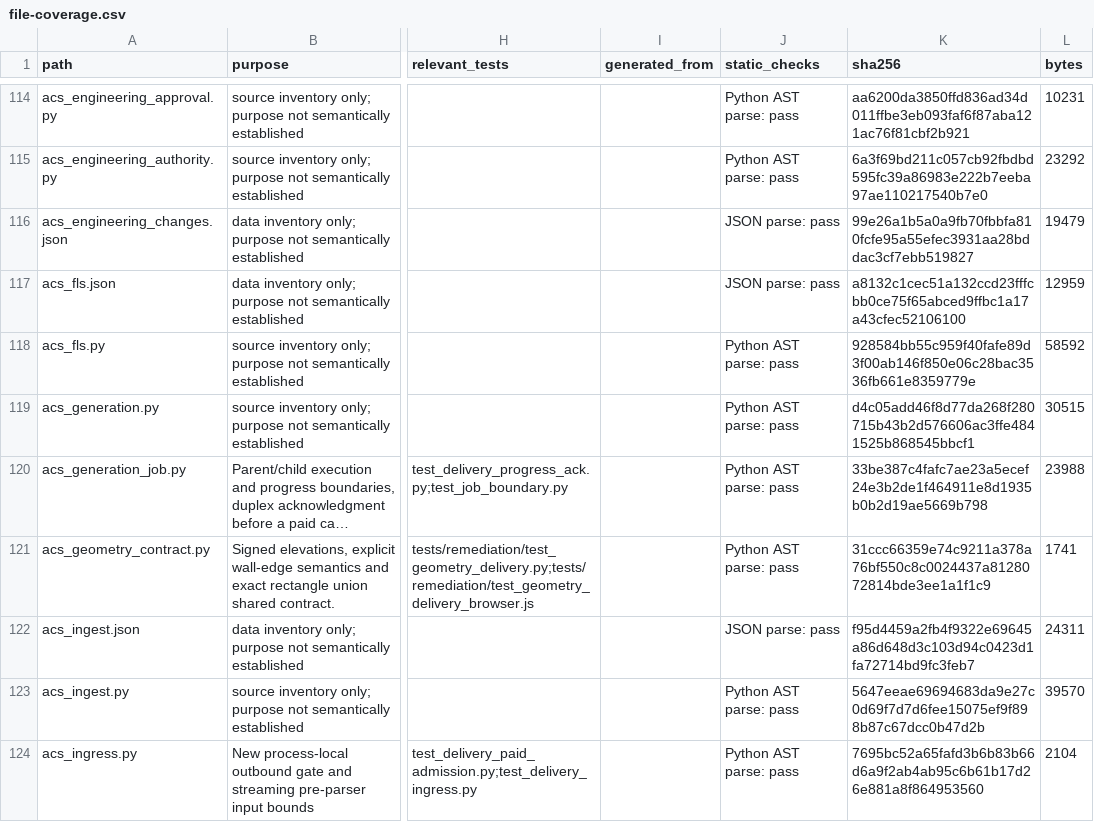
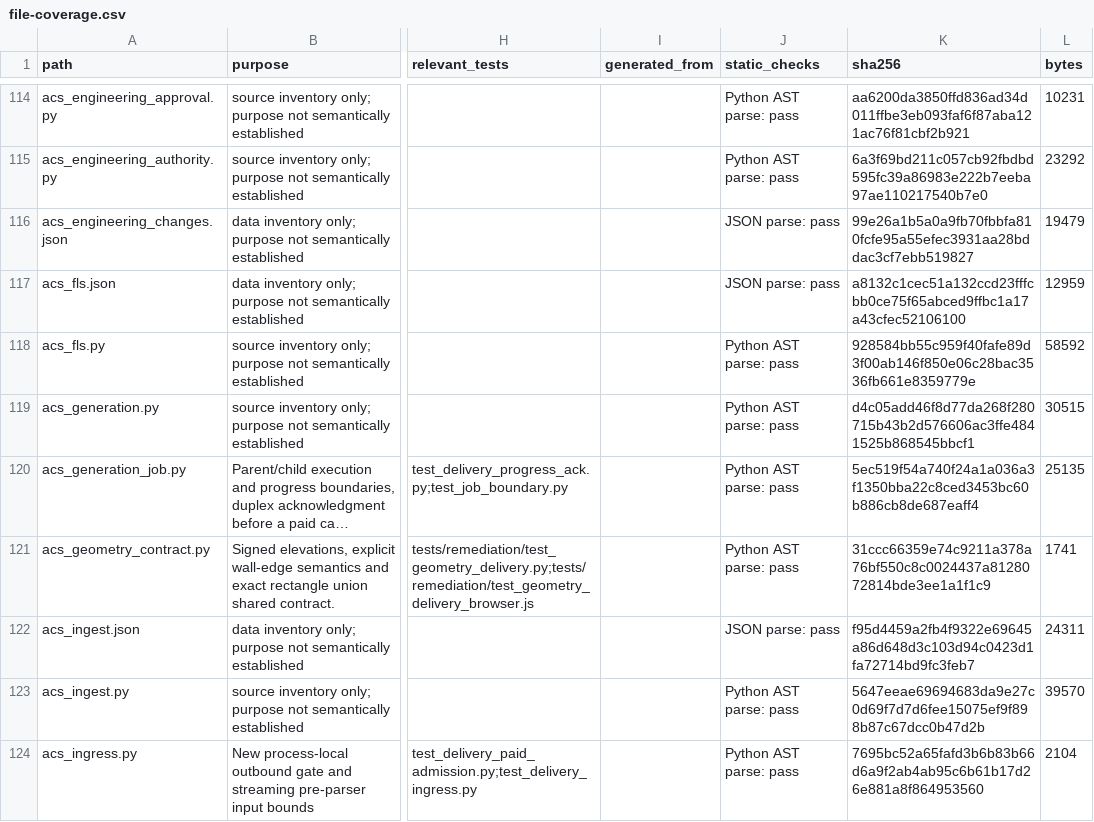
Before and after one commit to NAIFMUSFER/AI-Instruction, a CSV file: docs/delivery/2026-11-10/file-coverage.csv, drawn as a sheet; only a part is shown, gaps mark what is left out; long unchanged cells end in …; the diff covers the shown part only; the diff names each change by its address in the sheet, - before the commit and + after, or states it on an @@ line.

```diff
--- a/docs/delivery/2026-11-10/file-coverage.csv
+++ b/docs/delivery/2026-11-10/file-coverage.csv
-K120 (sha256): 33be387c4fafc7ae23a5ecef24e3b2de1f464911e8d1935b0b2d19ae5669b798
+K120 (sha256): 5ec519f54a740f24a1a036a3f1350bba22c8ced3453bc60b886cb8de687eaff4
-L120 (bytes): 23988
+L120 (bytes): 25135
```
Also changed, not shown: 15 added rows and 29 edited cells elsewhere in this file, 26 other files.
